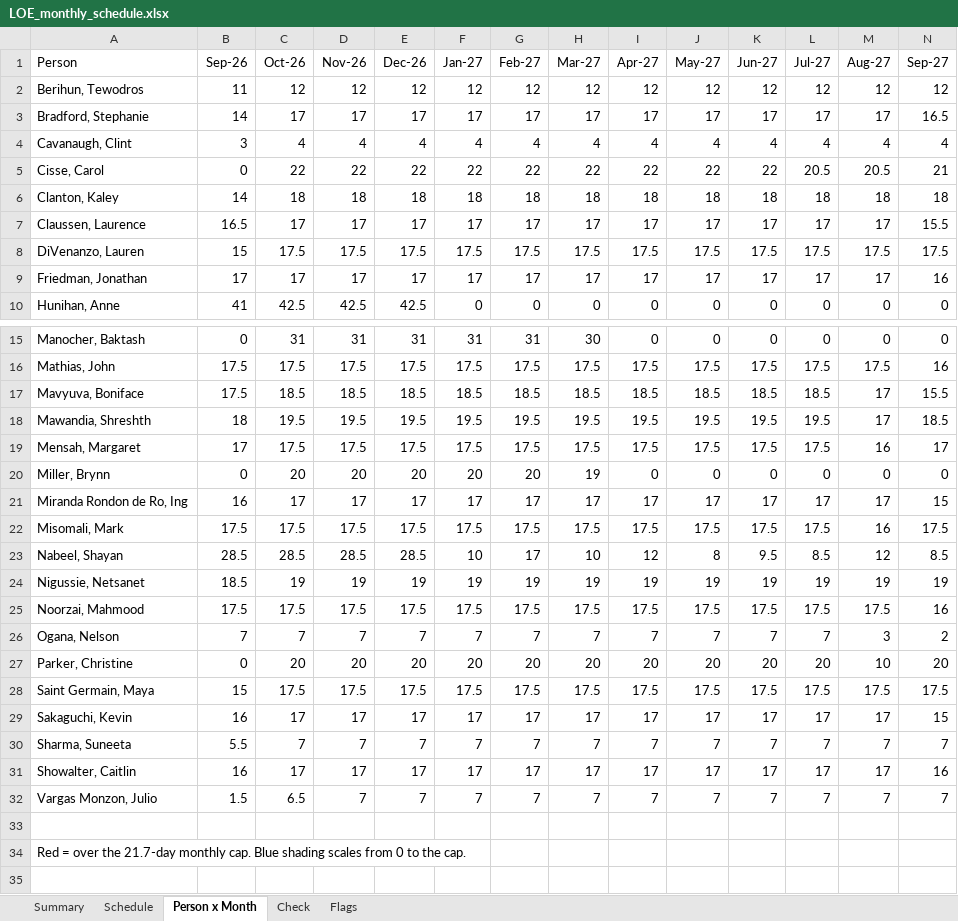
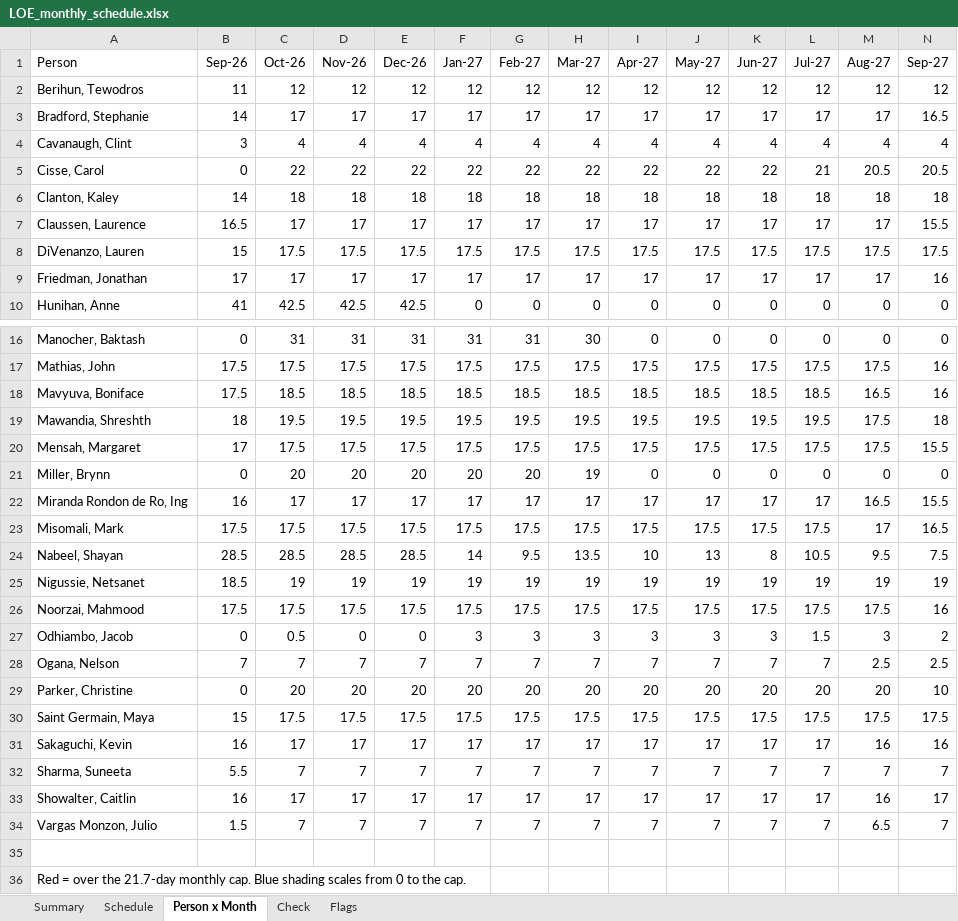
Before and after one commit to ydfriedman/Eswatini-ASR, an Excel workbook: out/LOE_monthly_schedule.xlsx, sheet Person x Month, drawn as a sheet; only a part is shown, gaps mark what is left out; values as stored, in another font and other column widths than the file's, no borders; conditional formats not drawn; addresses are those after the commit; rows hold the shown columns only; the diff covers the shown part only; the diff names each change by its address in the sheet, - before the commit and + after, or states it on an @@ line.

```diff
--- a/out/LOE_monthly_schedule.xlsx (sheet Person x Month)
+++ b/out/LOE_monthly_schedule.xlsx (sheet Person x Month)
-L5 (Jul-27): 20.5
+L5 (Jul-27): 21
-N5 (Sep-27): 21
+N5 (Sep-27): 20.5
-M18 (Aug-27): 17
+M18 (Aug-27): 16.5
-N18 (Sep-27): 15.5
+N18 (Sep-27): 16
-M19 (Aug-27): 17
+M19 (Aug-27): 17.5
-N19 (Sep-27): 18.5
+N19 (Sep-27): 18
-M20 (Aug-27): 16
+M20 (Aug-27): 17.5
-N20 (Sep-27): 17
+N20 (Sep-27): 15.5
-M22 (Aug-27): 17
+M22 (Aug-27): 16.5
-N22 (Sep-27): 15
+N22 (Sep-27): 15.5
-M23 (Aug-27): 16
+M23 (Aug-27): 17
-N23 (Sep-27): 17.5
+N23 (Sep-27): 16.5
-F24 (Jan-27): 10
+F24 (Jan-27): 14
-G24 (Feb-27): 17
+G24 (Feb-27): 9.5
-H24 (Mar-27): 10
+H24 (Mar-27): 13.5
-I24 (Apr-27): 12
+I24 (Apr-27): 10
-J24 (May-27): 8
+J24 (May-27): 13
-K24 (Jun-27): 9.5
+K24 (Jun-27): 8
-L24 (Jul-27): 8.5
+L24 (Jul-27): 10.5
-M24 (Aug-27): 12
+M24 (Aug-27): 9.5
-N24 (Sep-27): 8.5
+N24 (Sep-27): 7.5
+row 27: Odhiambo, Jacob | 0 | 0.5 | 0 | 0 | 3 | 3 | 3 | 3 | 3 | 3 | 1.5 | 3 | 2
-M28 (Aug-27): 3
+M28 (Aug-27): 2.5
-N28 (Sep-27): 2
+N28 (Sep-27): 2.5
-M29 (Aug-27): 10
+M29 (Aug-27): 20
-N29 (Sep-27): 20
+N29 (Sep-27): 10
-M31 (Aug-27): 17
+M31 (Aug-27): 16
-N31 (Sep-27): 15
+N31 (Sep-27): 16
-M33 (Aug-27): 17
+M33 (Aug-27): 16
-N33 (Sep-27): 16
+N33 (Sep-27): 17
-C34 (Oct-26): 6.5
+C34 (Oct-26): 7
-M34 (Aug-27): 7
+M34 (Aug-27): 6.5
```
Also changed, not shown: 1 added row and 3 edited cells elsewhere in this sheet, sheet Schedule, sheet Check, sheet Summary, out/LOE_by_person_milestone.xlsx, 1 other file.
